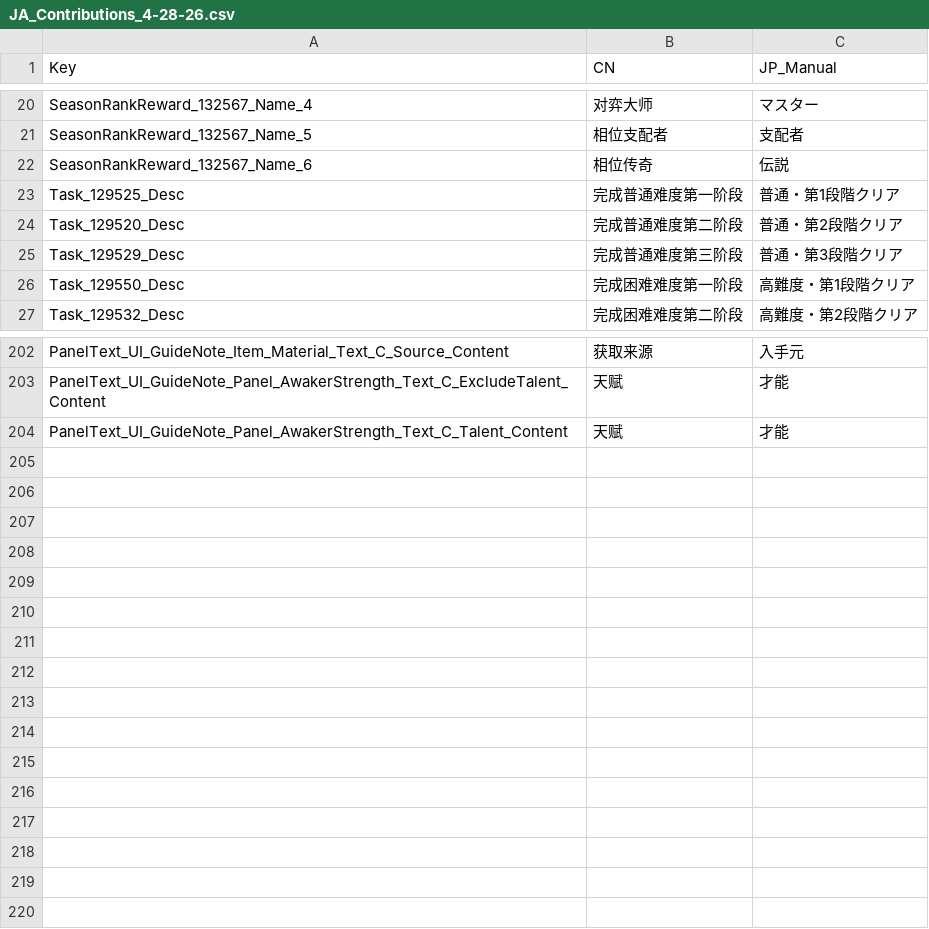
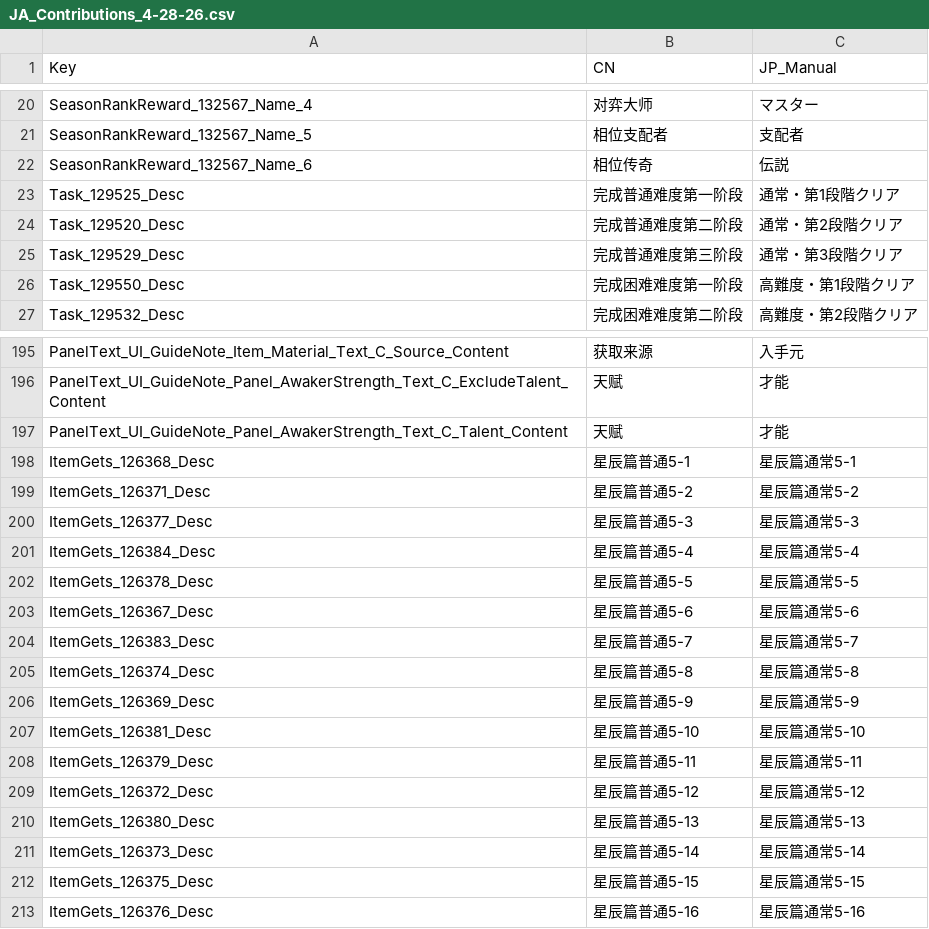
Before and after one commit to BIAVGit/Morimens-Localizations, a CSV file: TRANSLATIONS/01_UPLOAD_YOUR_CONTRIBUTIONS/ja/JA_Contributions_4-28-26.csv, drawn as a sheet; only a part is shown, gaps mark what is left out; the diff covers the shown part only.

Commit message:
Fixed some inconsistencies and difficulty wording.

```diff
--- a/TRANSLATIONS/01_UPLOAD_YOUR_CONTRIBUTIONS/ja/JA_Contributions_4-28-26.csv
+++ b/TRANSLATIONS/01_UPLOAD_YOUR_CONTRIBUTIONS/ja/JA_Contributions_4-28-26.csv
@@ -22,5 +22,5 @@ SeasonRankReward_132567_Name_5,相位支配者,支配者
 SeasonRankReward_132567_Name_6,相位传奇,伝説
-Task_129525_Desc,完成普通难度第一阶段,普通・第1段階クリア
-Task_129520_Desc,完成普通难度第二阶段,普通・第2段階クリア
-Task_129529_Desc,完成普通难度第三阶段,普通・第3段階クリア
+Task_129525_Desc,完成普通难度第一阶段,通常・第1段階クリア
+Task_129520_Desc,完成普通难度第二阶段,通常・第2段階クリア
+Task_129529_Desc,完成普通难度第三阶段,通常・第3段階クリア
 Task_129550_Desc,完成困难难度第一阶段,高難度・第1段階クリア
@@ -204 +197,17 @@ PanelText_UI_GuideNote_Panel_AwakerStrength_Text_C_ExcludeTalent_Content,天赋,
 PanelText_UI_GuideNote_Panel_AwakerStrength_Text_C_Talent_Content,天赋,才能
+ItemGets_126368_Desc,星辰篇普通5-1,星辰篇通常5-1
+ItemGets_126371_Desc,星辰篇普通5-2,星辰篇通常5-2
+ItemGets_126377_Desc,星辰篇普通5-3,星辰篇通常5-3
+ItemGets_126384_Desc,星辰篇普通5-4,星辰篇通常5-4
+ItemGets_126378_Desc,星辰篇普通5-5,星辰篇通常5-5
+ItemGets_126367_Desc,星辰篇普通5-6,星辰篇通常5-6
+ItemGets_126383_Desc,星辰篇普通5-7,星辰篇通常5-7
+ItemGets_126374_Desc,星辰篇普通5-8,星辰篇通常5-8
+ItemGets_126369_Desc,星辰篇普通5-9,星辰篇通常5-9
+ItemGets_126381_Desc,星辰篇普通5-10,星辰篇通常5-10
+ItemGets_126379_Desc,星辰篇普通5-11,星辰篇通常5-11
+ItemGets_126372_Desc,星辰篇普通5-12,星辰篇通常5-12
+ItemGets_126380_Desc,星辰篇普通5-13,星辰篇通常5-13
+ItemGets_126373_Desc,星辰篇普通5-14,星辰篇通常5-14
+ItemGets_126375_Desc,星辰篇普通5-15,星辰篇通常5-15
+ItemGets_126376_Desc,星辰篇普通5-16,星辰篇通常5-16
```
Also changed, not shown: 7 removed rows and 10 edited cells elsewhere in this file.
